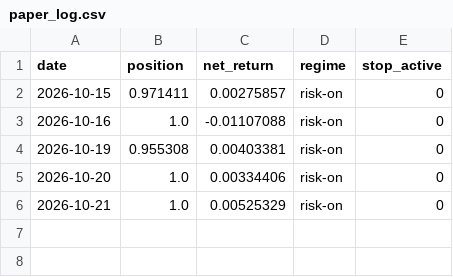
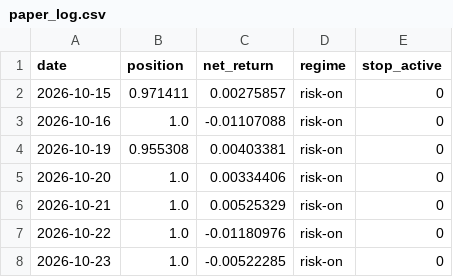
Before and after one commit to rxj0102/quanter-pipeline, a CSV file: site_data/paper_log.csv, drawn as a sheet; the diff names each change by its address in the sheet, - before the commit and + after, or states it on an @@ line.

```diff
--- a/site_data/paper_log.csv
+++ b/site_data/paper_log.csv
+row 7: 2026-10-22 | 1.0 | -0.01180976 | risk-on | 0
+row 8: 2026-10-23 | 1.0 | -0.00522285 | risk-on | 0
```
Also changed, not shown: 1 other file.
